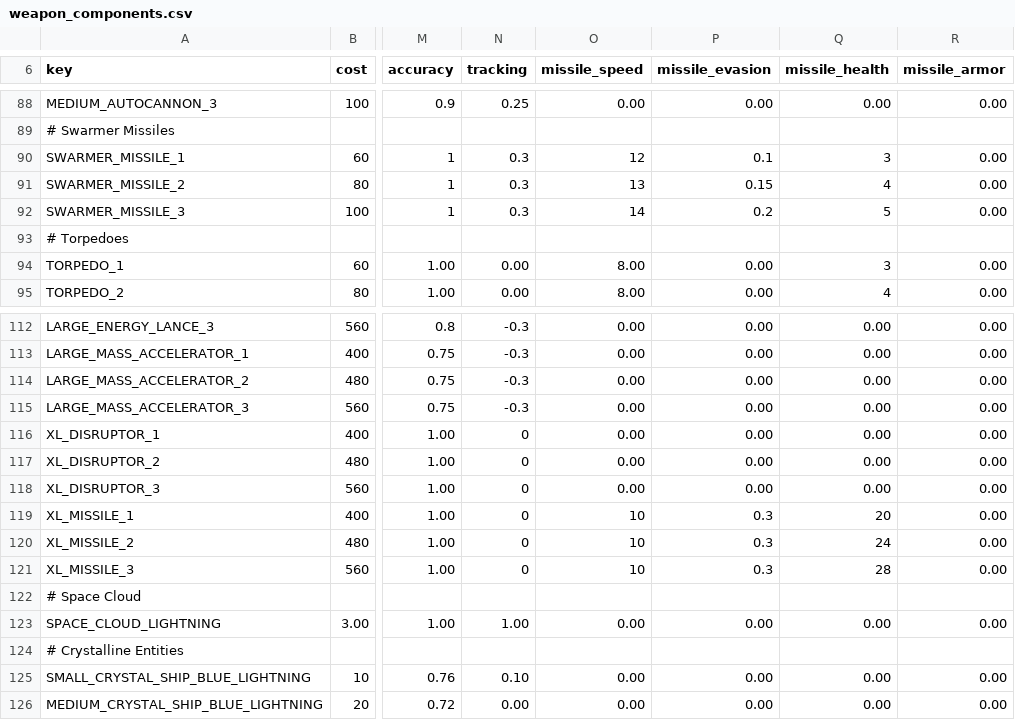
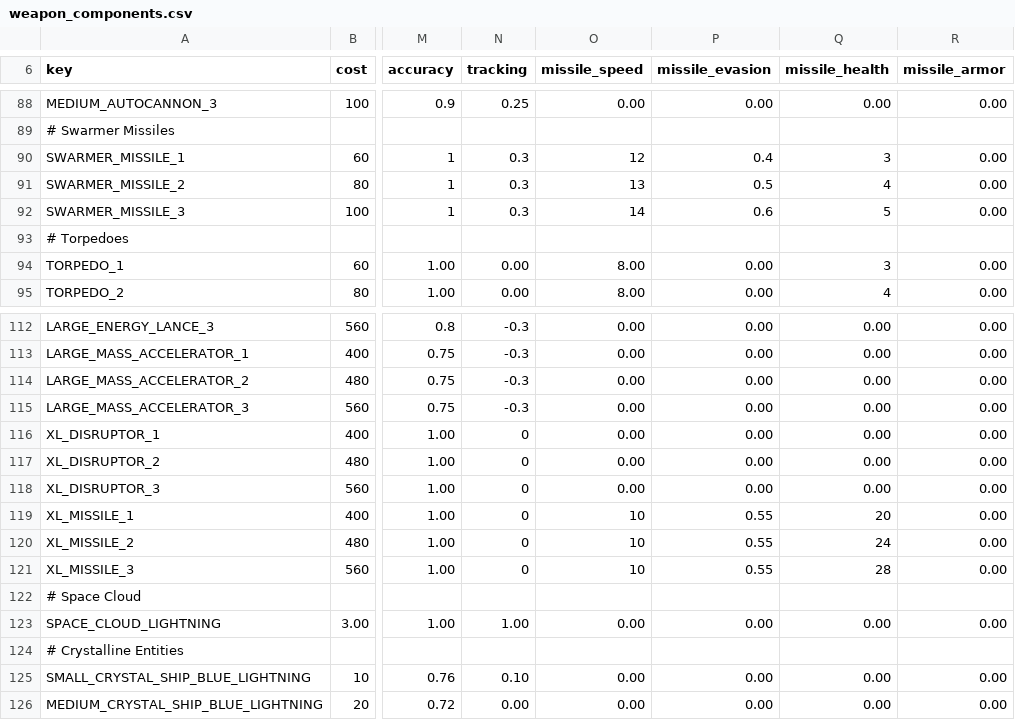
Before and after one commit to GatekeeperHaig/Stellaris-Modding-Den, a CSV file: combat-overhaul-beta/common/component_templates/weapon_components.csv, drawn as a sheet; only a part is shown, gaps mark what is left out; the diff covers the shown part only; the diff names each change by its address in the sheet, - before the commit and + after, or states it on an @@ line.

Commit message:
pd/flak/interceptor specification: vs missiles/SC via tracking. Targetting remains messed up and is hardcodely bugged

```diff
--- a/combat-overhaul-beta/common/component_templates/weapon_components.csv
+++ b/combat-overhaul-beta/common/component_templates/weapon_components.csv
-P90 (missile_evasion): 0.1
+P90 (missile_evasion): 0.4
-P91 (missile_evasion): 0.15
+P91 (missile_evasion): 0.5
-P92 (missile_evasion): 0.2
+P92 (missile_evasion): 0.6
-P119:P121 (missile_evasion): 0.3
+P119:P121 (missile_evasion): 0.55
```
Also changed, not shown: 32 edited cells elsewhere in this file, 2 other files.
